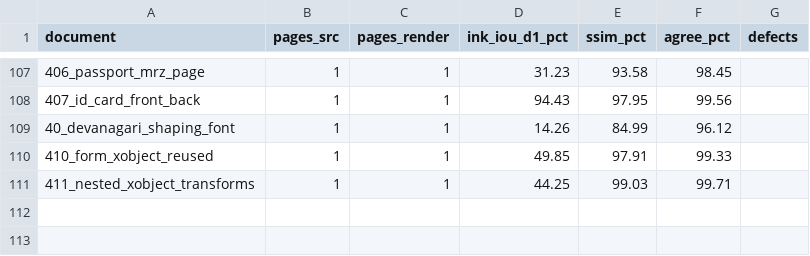
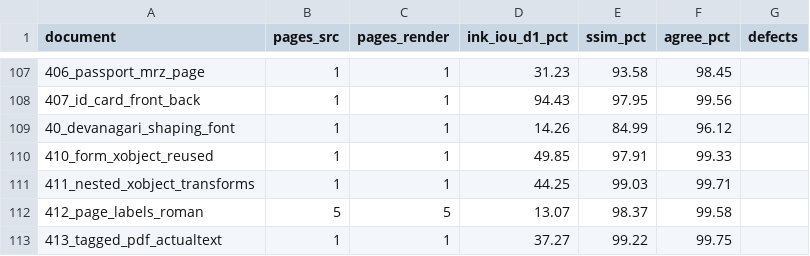
Before and after one commit to kavopdf/app, a CSV file: benchmarks/PIXEL-SCORES-112-DOCS.csv (was benchmarks/PIXEL-SCORES-110-DOCS.csv), drawn as a sheet; only a part is shown, gaps mark what is left out; the diff names each change by its address in the sheet, - before the commit and + after, or states it on an @@ line.

Commit message:
pixel scores: 112 of 213, median SSIM 88.31%, two documents at 99%
All 213 Google renders exported by reading Drive (213 of 213, zero failures). 112 scored:

    ink overlap  mean 41.09  median 39.20  max 97.06   at/above 99%: 0
    SSIM         mean 87.06  median 88.31  max 99.24   at/above 99%: 2

The remaining 101 are slow - the leftover documents are the heavy ones, and the scorer needs ~70 s each,
so finishing them is about two hours of sandbox calls rather than minutes. Stopping at 112 rather than
pretending a partial run is the corpus.

BIAS, stated because it is real: the 112 are the alphabetically first, 01_ through ~4xx. That is a broad
spread of document types but it is not a random sample, and the remaining tail is the 5xx-7xx range plus
the named forms, which is where the multi-page and table-heavy documents live. The honest reading is
"the first 112 documents" and not "the corpus".

What the number says regardless: the best of 112 is 97.06% ink overlap and the median SSIM is 88.31%.
Nothing in this sample is at 99% on a measure that means anything. `agree` is not that measure - it reads
96-99% on pages that are mostly white, and a page rotated 90 degrees scored 95.64% on it.

Replaces the 110-row file, same data plus two more.

```diff
--- a/benchmarks/PIXEL-SCORES-110-DOCS.csv
+++ b/benchmarks/PIXEL-SCORES-112-DOCS.csv
+row 112: 412_page_labels_roman | 5 | 5 | 13.07 | 98.37 | 99.58
+row 113: 413_tagged_pdf_actualtext | 1 | 1 | 37.27 | 99.22 | 99.75
```
